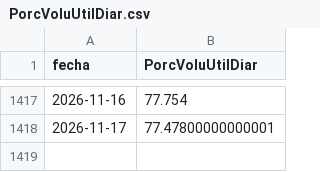
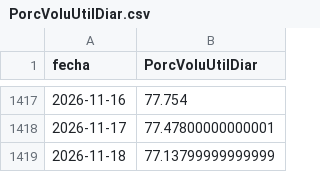
Before and after one commit to tomasjuca1-sudo/VatioPlan, a CSV file: data/PorcVoluUtilDiar.csv, drawn as a sheet; only a part is shown, gaps mark what is left out.

```diff
--- a/data/PorcVoluUtilDiar.csv
+++ b/data/PorcVoluUtilDiar.csv
@@ -1418 +1418,2 @@ fecha,PorcVoluUtilDiar
 2026-11-17,77.47800000000001
+2026-11-18,77.13799999999999
```
Also changed, not shown: data/AporEner.csv, data/precio_bolsa.csv, 16 other files.
